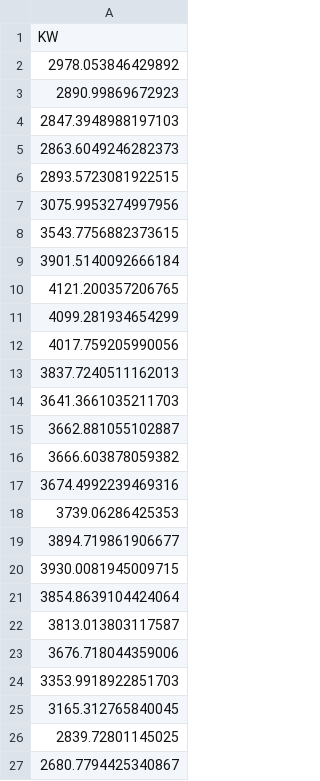
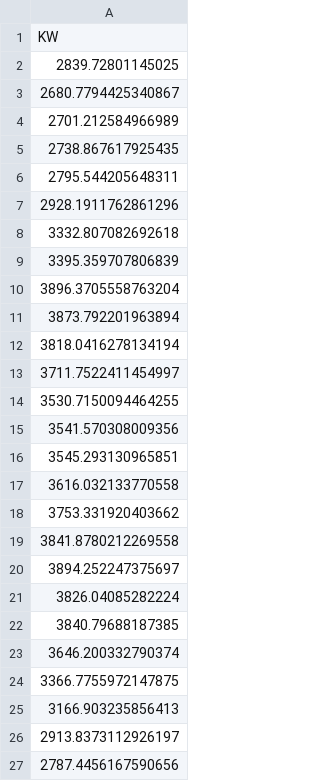
Before and after one commit to J1921604/Power-Demand-Forecast, a CSV file: AI/tomorrow/Pycaret/Pycaret_tomorrow.csv, drawn as a sheet; only a part is shown; the shorter side is filled out with more unchanged rows; the diff covers the shown part only.

```diff
--- a/AI/tomorrow/Pycaret/Pycaret_tomorrow.csv
+++ b/AI/tomorrow/Pycaret/Pycaret_tomorrow.csv
@@ -1,26 +1,2 @@
 KW
-2978.053846429892
-2890.99869672923
-2847.3948988197103
-2863.6049246282373
-2893.5723081922515
-3075.9953274997956
-3543.7756882373615
-3901.5140092666184
-4121.200357206765
-4099.281934654299
-4017.759205990056
-3837.7240511162013
-3641.3661035211703
-3662.881055102887
-3666.603878059382
-3674.4992239469316
-3739.06286425353
-3894.719861906677
-3930.0081945009715
-3854.8639104424064
-3813.013803117587
-3676.718044359006
-3353.9918922851703
-3165.312765840045
 2839.72801145025
```
Also changed, not shown: 24 added rows, 2 removed rows and 114 edited cells elsewhere in this file, AI/tomorrow/Keras/Keras_tomorrow.csv, AI/tomorrow/LightGBM/LightGBM_tomorrow.csv, 8 other files.
